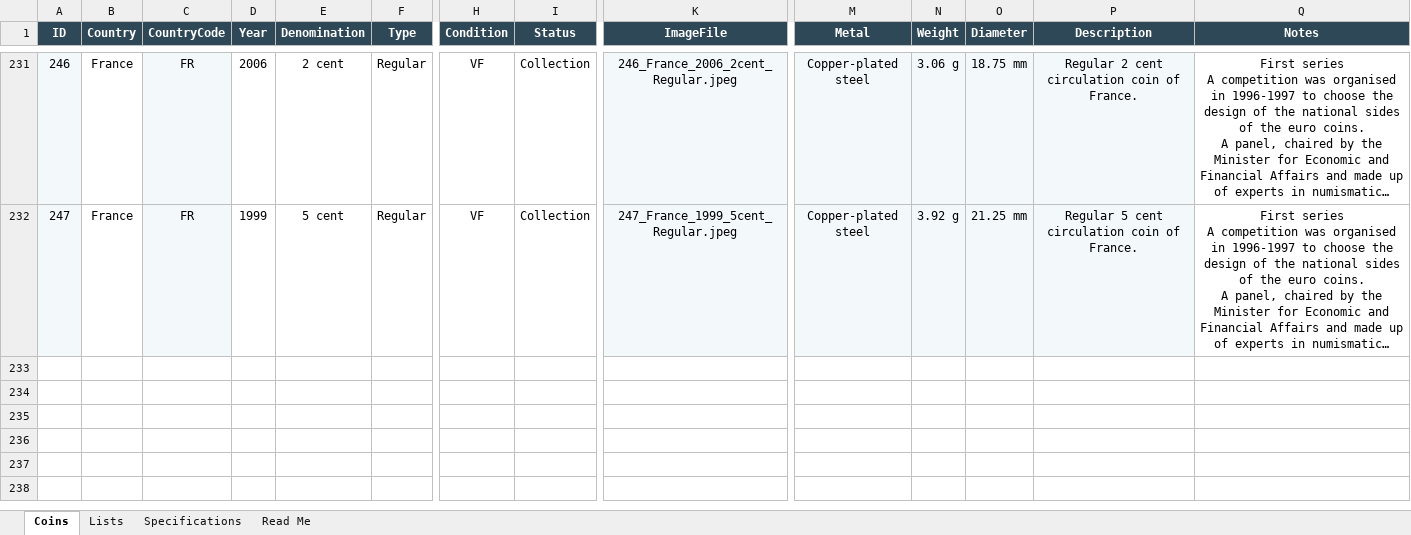
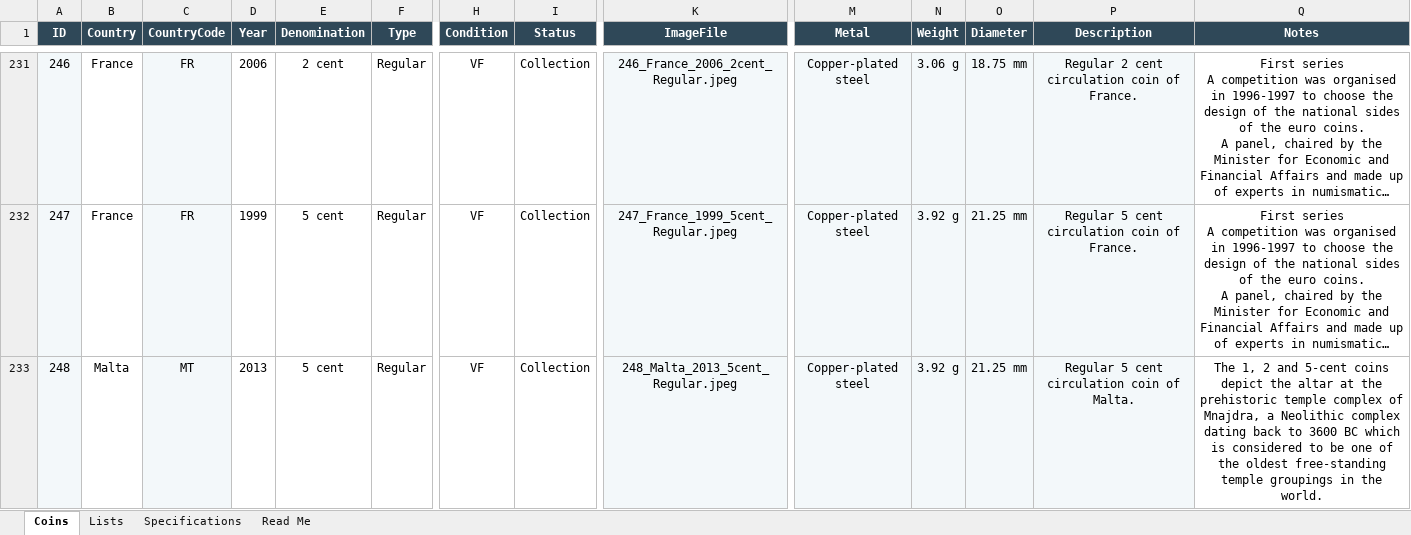
Before and after one commit to coins-mp/coins-mp.github.io, an Excel workbook: data/Euro_Coin_Catalog_Automation.xlsx, sheet Coins, drawn as a sheet; only a part is shown, gaps mark what is left out; long unchanged cells end in …; values as stored, in another font and other column widths than the file's, no borders; conditional formats not drawn; rows hold the shown columns only; the diff covers the shown part only; the diff names each change by its address in the sheet, - before the commit and + after, or states it on an @@ line.

```diff
--- a/data/Euro_Coin_Catalog_Automation.xlsx (sheet Coins)
+++ b/data/Euro_Coin_Catalog_Automation.xlsx (sheet Coins)
+row 233: 248 | Malta | MT | 2013 | 5 cent | Regular | VF | Collection | 248_Malta_2013_5cent_Regular.jpeg | Copper-plated steel | 3.92 g | 21.25 mm | Regular 5 cent circulation coin of Malta. | The 1, 2 and 5-cent coins depict the altar at the prehistoric temple complex of Mnajdra, a Neolithic complex dating back to 3600 BC which is considered to be one of the oldest free-standing temple groupings in the world.
```
Also changed, not shown: 1 added row elsewhere in this sheet, 1 other file.
